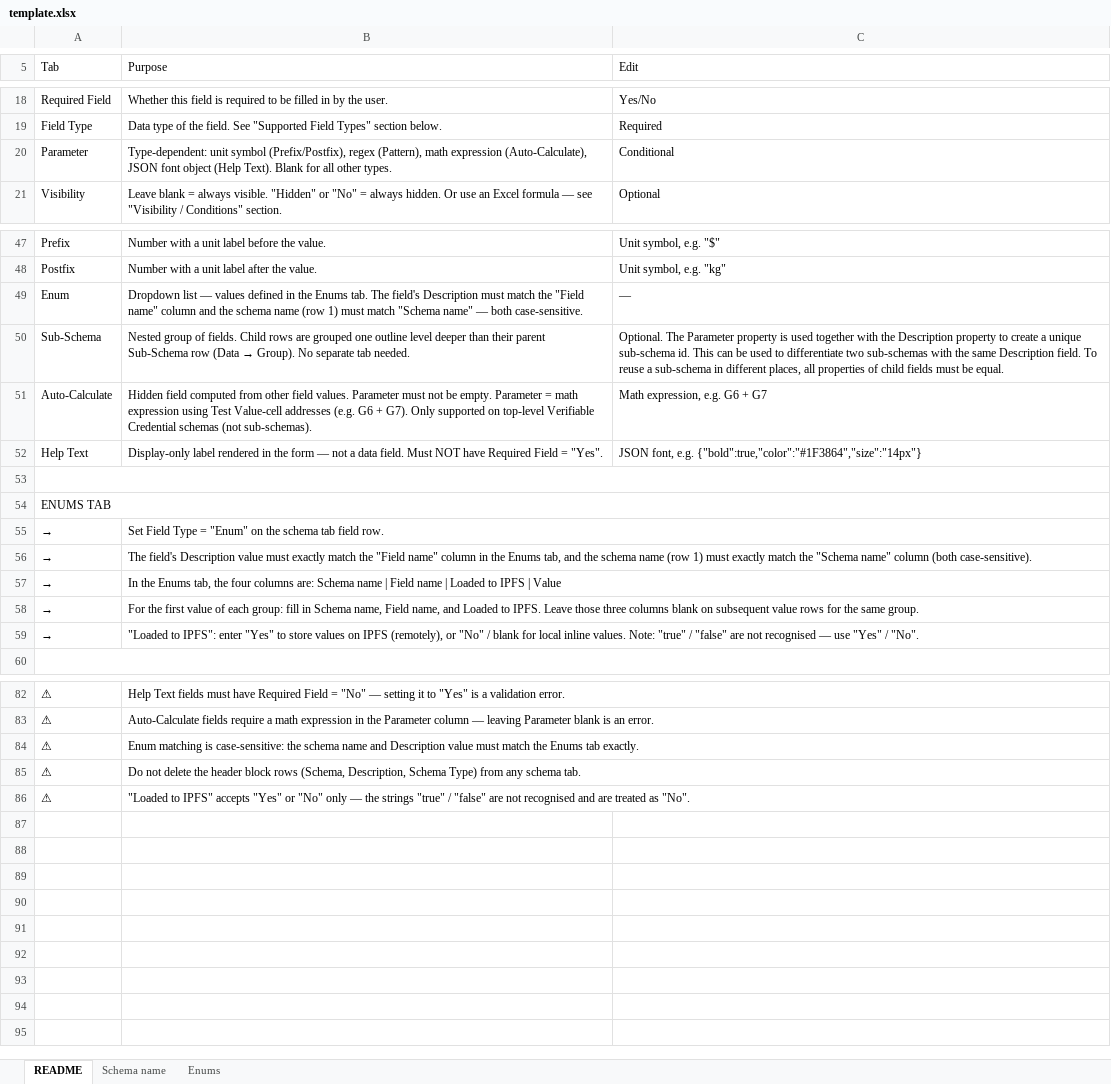
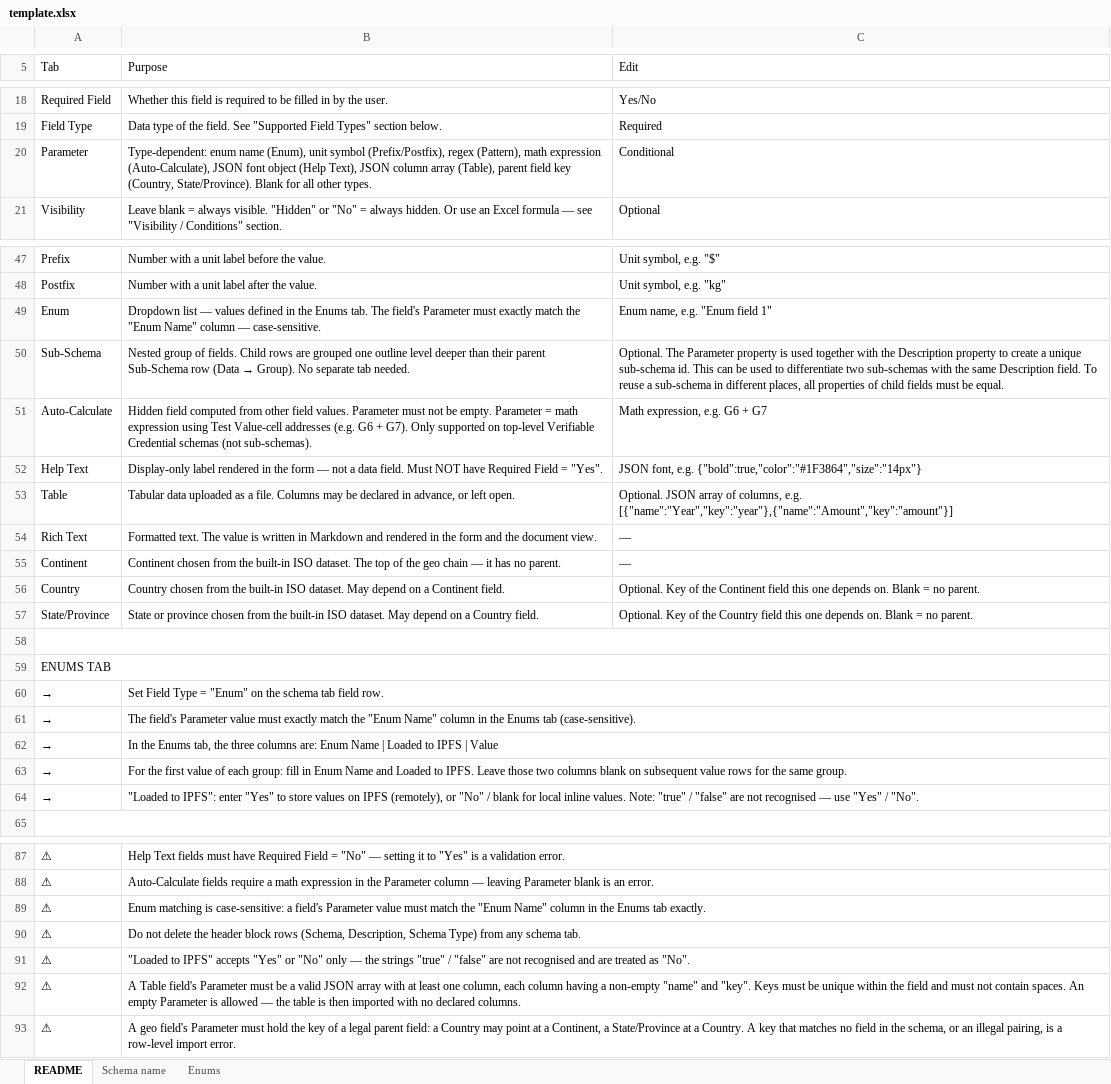
Before and after one commit to hashgraph/guardian, an Excel workbook: guardian-service/artifacts/template.xlsx, sheet README, drawn as a sheet; only a part is shown, gaps mark what is left out; values as stored, in another font and other column widths than the file's, no cell formats; addresses are those after the commit; the diff names each change by its address in the sheet, - before the commit and + after, or states it on an @@ line.

Commit message:
chore: update schema excel template with the missing field types
* chore: update schema excel template with the missing field types
* fix: teach Enum Parameter contract in the Excel schema template README
* fix: drop the unused Enums column and rewrite the template example labels

```diff
--- a/guardian-service/artifacts/template.xlsx (sheet README)
+++ b/guardian-service/artifacts/template.xlsx (sheet README)
-B20 (Purpose): Type-dependent: unit symbol (Prefix/Postfix), regex (Pattern), math expression (Auto-Calculate), JSON font object (Help Text). Blank for…
+B20 (Purpose): Type-dependent: enum name (Enum), unit symbol (Prefix/Postfix), regex (Pattern), math expression (Auto-Calculate), JSON font object (Help Text), JSON column array (Table), parent field key (Country, State/Province). Blank for…
-B49 (Purpose): …The field's Description must match the "Field name" column and the schema name (row 1) must match "Schema name" — both case-sensitive.
+B49 (Purpose): …The field's Parameter must exactly match the "Enum Name" column — case-sensitive.
-C49 (Edit): —
+C49 (Edit): Enum name, e.g. "Enum field 1"
+row 53: Table | Tabular data uploaded as a file. Columns may be declared in advance, or left open. | Optional. JSON array of columns, e.g. [{"name":"Year","key":"year"},{"name":"Amount","key":"amount"}]
+row 54: Rich Text | Formatted text. The value is written in Markdown and rendered in the form and the document view. | —
+row 55: Continent | Continent chosen from the built-in ISO dataset. The top of the geo chain — it has no parent. | —
+row 56: Country | Country chosen from the built-in ISO dataset. May depend on a Continent field. | Optional. Key of the Continent field this one depends on. Blank = no parent.
+row 57: State/Province | State or province chosen from the built-in ISO dataset. May depend on a Country field. | Optional. Key of the Country field this one depends on. Blank = no parent.
-B61 (Purpose): The field's Description value must exactly match the "Field name" column in the Enums tab, and the schema name (row 1) must exactly match the "Schema name" column (both case-sensitive).
+B61 (Purpose): The field's Parameter value must exactly match the "Enum Name" column in the Enums tab (case-sensitive).
-B62 (Purpose): …tab, the four columns are: Schema name | Field name | Loaded…
+B62 (Purpose): …tab, the three columns are: Enum Name | Loaded…
-B63 (Purpose): …fill in Schema name, Field name, and Loaded to IPFS. Leave those three columns blank…
+B63 (Purpose): …fill in Enum Name and Loaded to IPFS. Leave those two columns blank…
-B89 (Purpose): …is case-sensitive: the schema name and Description value must match the Enums…
+B89 (Purpose): …is case-sensitive: a field's Parameter value must match the "Enum Name" column in the Enums…
+row 92: ⚠ | A Table field's Parameter must be a valid JSON array with at least one column, each column having a non-empty "name" and "key". Keys must be unique within the field and must not contain spaces. An empty Parameter is allowed — the table is then imported with no declared columns.
+row 93: ⚠ | A geo field's Parameter must hold the key of a legal parent field: a Country may point at a Continent, a State/Province at a Country. A key that matches no field in the schema, or an illegal pairing, is a row-level import error.
```
Also changed, not shown: sheet Schema name, sheet Enums, cell formats, 1 other file.
